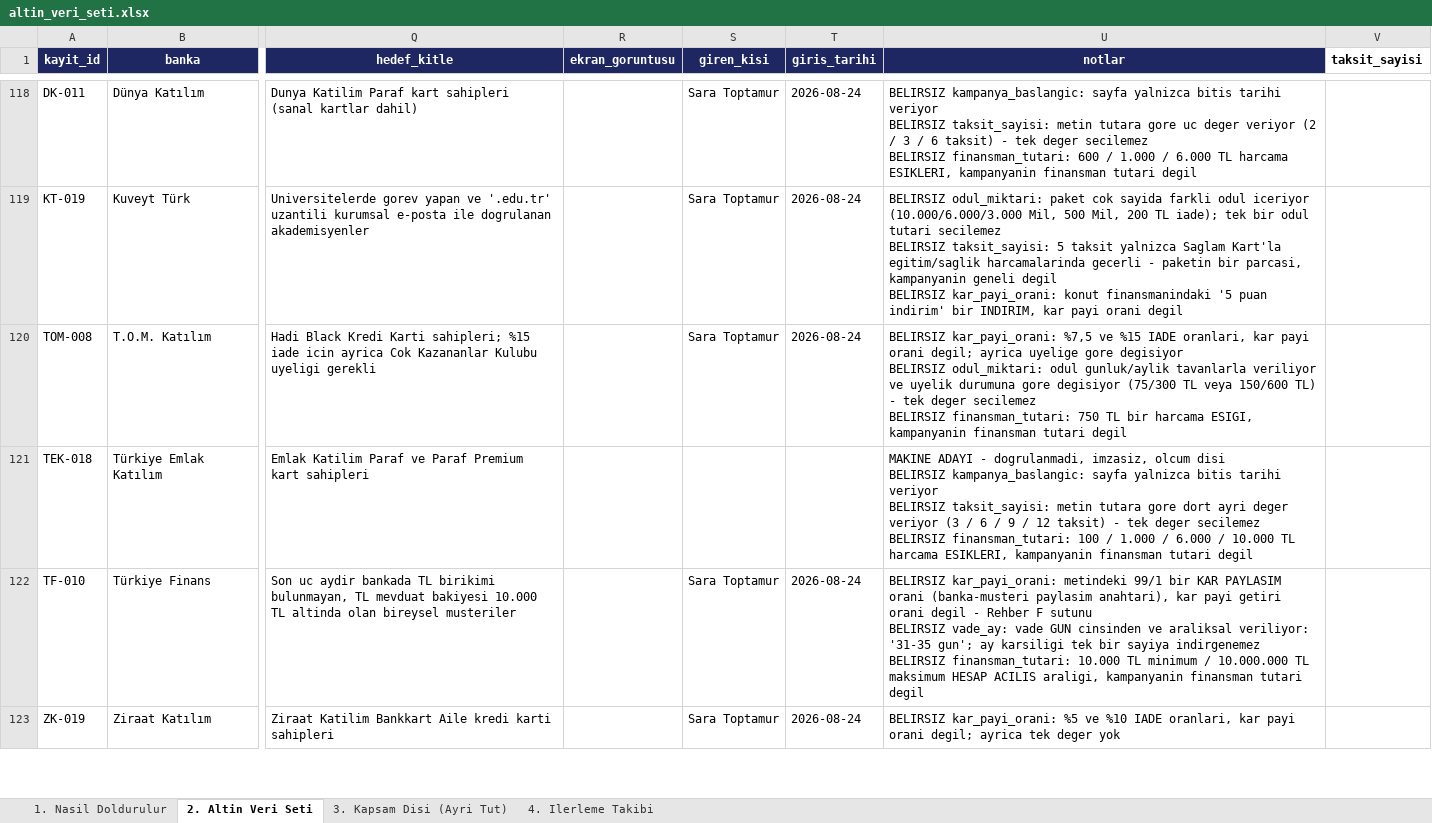
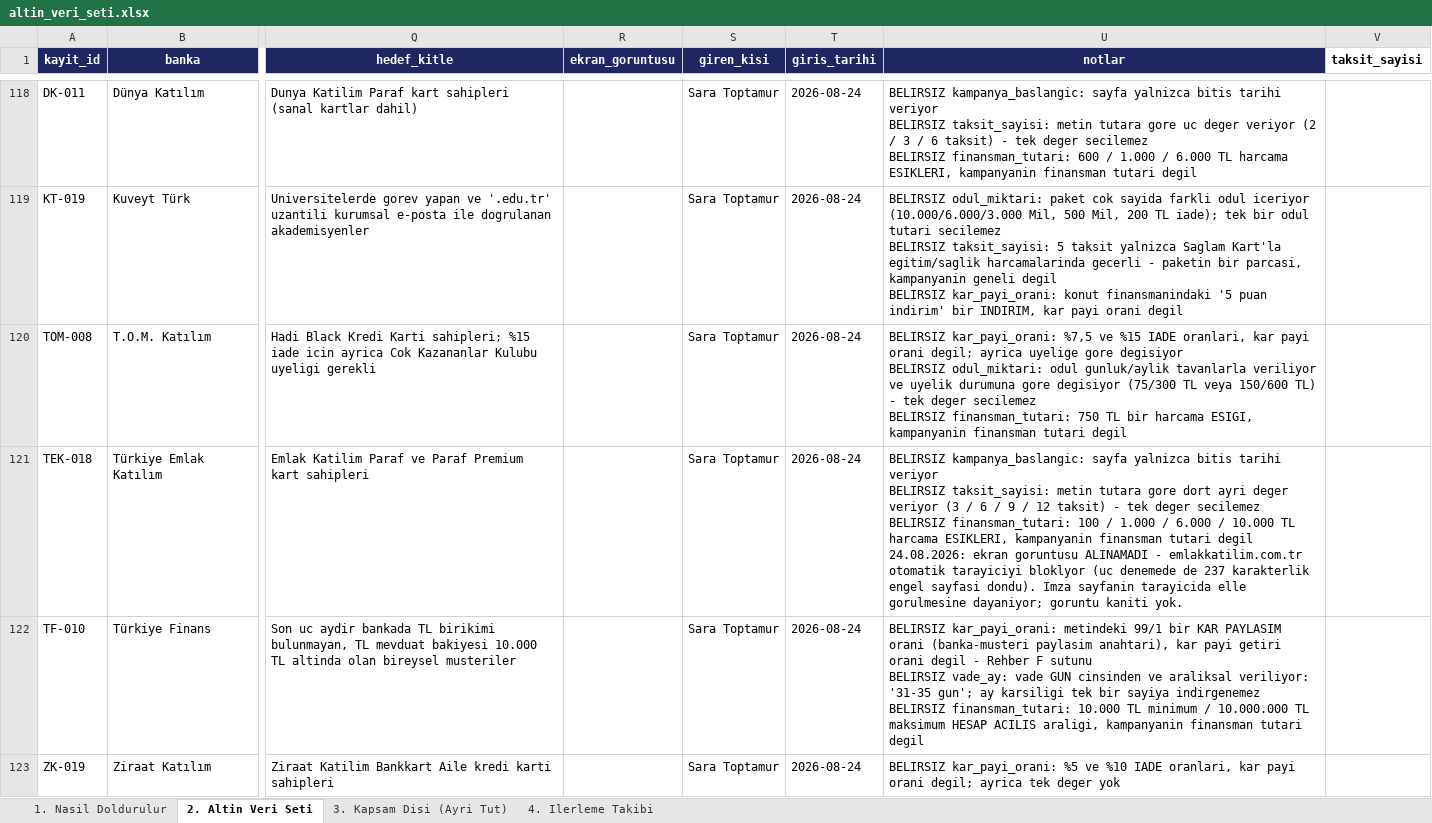
Before and after one commit to Sara-Toptamur36/katilim-ai, an Excel workbook: gold_dataset/altin_veri_seti.xlsx, sheet 2. Altin Veri Seti, drawn as a sheet; only a part is shown, gaps mark what is left out; values as stored, in another font and other column widths than the file's, no borders; ↵ is a line break in a cell; the diff covers the shown part only; the diff names each change by its address in the sheet, - before the commit and + after, or states it on an @@ line.

Commit message:
son dort kayit imzalandi, altin set 302; imza filtresi testi gercek veriden bagimsizlastirildi

```diff
--- a/gold_dataset/altin_veri_seti.xlsx (sheet 2. Altin Veri Seti)
+++ b/gold_dataset/altin_veri_seti.xlsx (sheet 2. Altin Veri Seti)
-S121 (giren_kisi): (empty)
+S121 (giren_kisi): Sara Toptamur
-T121 (giris_tarihi): (empty)
+T121 (giris_tarihi): 2026-08-24
-U121 (notlar): MAKINE ADAYI - dogrulanmadi, imzasiz, olcum disi ↵ BELIRSIZ kampanya_baslangic: sayfa yalnizca bitis tarihi veriyor ↵ BELIRSIZ taksit_sayisi: metin tutara gore dort ayri deger veriyor (3 / 6 / 9 / 12 taksit) - tek deger secilemez ↵ BELIRSIZ finansman_tutari: 100 / 1.000 / 6.000 / 10.000 TL harcama ESIKLERI, kampanyanin finansman tutari degil
+U121 (notlar): BELIRSIZ kampanya_baslangic: sayfa yalnizca bitis tarihi veriyor ↵ BELIRSIZ taksit_sayisi: metin tutara gore dort ayri deger veriyor (3 / 6 / 9 / 12 taksit) - tek deger secilemez ↵ BELIRSIZ finansman_tutari: 100 / 1.000 / 6.000 / 10.000 TL harcama ESIKLERI, kampanyanin finansman tutari degil ↵ 24.08.2026: ekran goruntusu ALINAMADI - emlakkatilim.com.tr otomatik tarayiciyi bloklyor (uc denemede de 237 karakterlik engel sayfasi dondu). Imza sayfanin tarayicida elle gorulmesine dayaniyor; goruntu kaniti yok.
```
Also changed, not shown: 9 edited cells elsewhere in this sheet, 4 other files.
